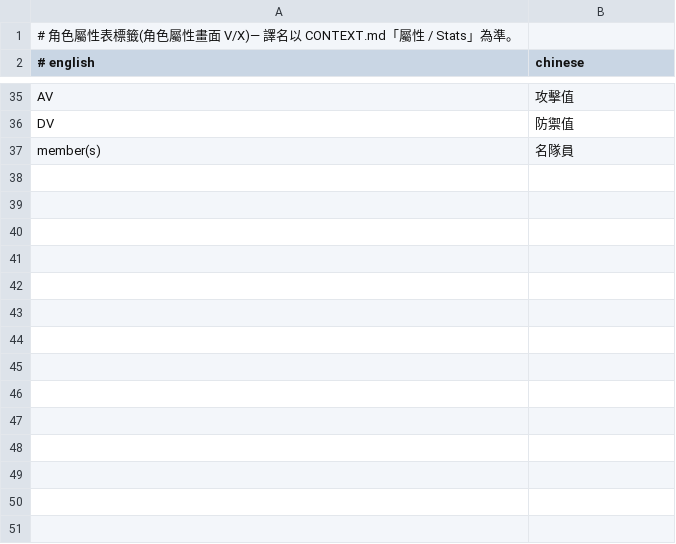
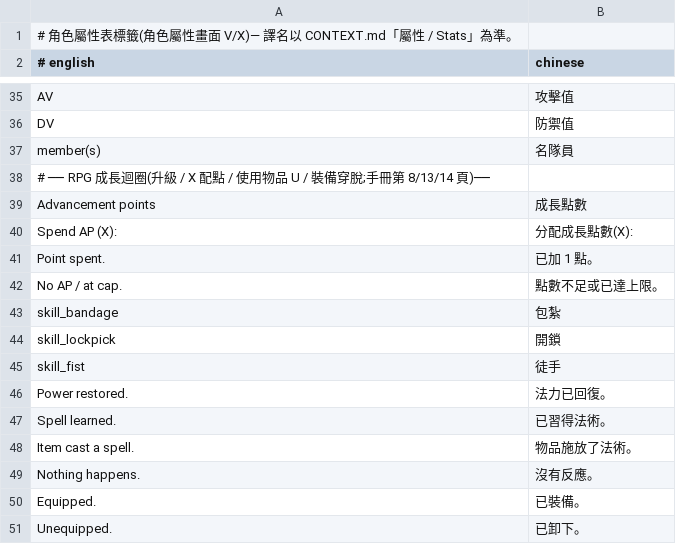
Before and after one commit to wicanr2/opendw_dragon_wars_cht, a TSV file: opendw_remake/assets/i18n/zh-TW/chars.tsv, drawn as a sheet; only a part is shown, gaps mark what is left out.

```diff
--- a/opendw_remake/assets/i18n/zh-TW/chars.tsv
+++ b/opendw_remake/assets/i18n/zh-TW/chars.tsv
@@ -37 +37,15 @@ DV	防禦值
 member(s)	名隊員
+# ── RPG 成長迴圈(升級 / X 配點 / 使用物品 U / 裝備穿脫;手冊第 8/13/14 頁)──
+Advancement points	成長點數
+Spend AP (X):	分配成長點數(X):
+Point spent.	已加 1 點。
+No AP / at cap.	點數不足或已達上限。
+skill_bandage	包紮
+skill_lockpick	開鎖
+skill_fist	徒手
+Power restored.	法力已回復。
+Spell learned.	已習得法術。
+Item cast a spell.	物品施放了法術。
+Nothing happens.	沒有反應。
+Equipped.	已裝備。
+Unequipped.	已卸下。
```
Also changed, not shown: opendw_remake/assets/i18n/ja/chars.tsv, opendw_remake/assets/i18n/ja/combat.tsv, 13 other files.
